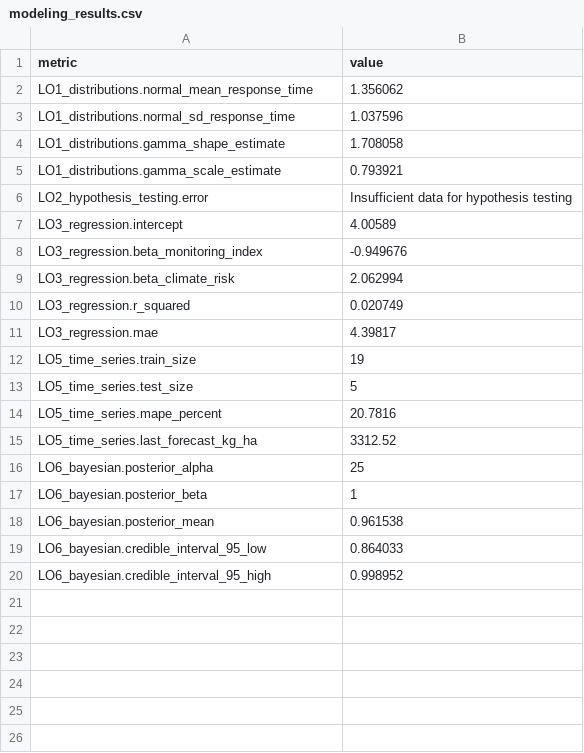
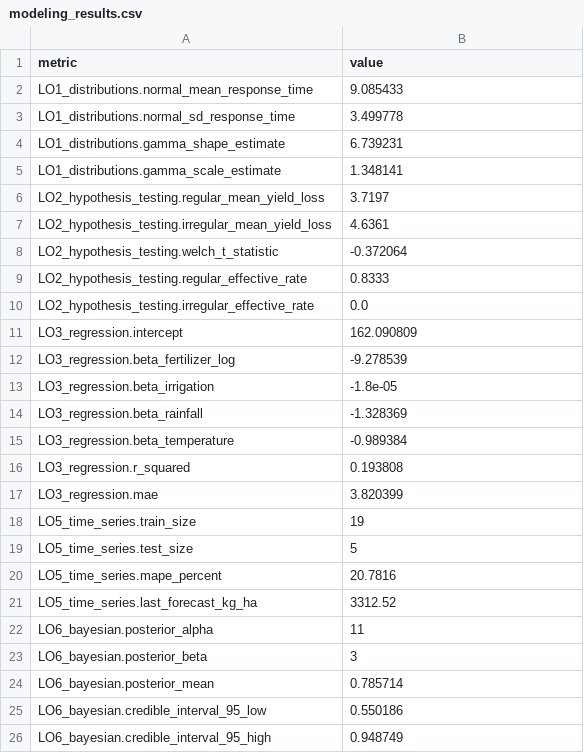
Before and after one commit to nadee2k/agriculture-monitoring-data-analysis, a CSV file: results/model_outputs/modeling_results.csv, drawn as a sheet.

```diff
--- a/results/model_outputs/modeling_results.csv
+++ b/results/model_outputs/modeling_results.csv
@@ -1,12 +1,18 @@
 metric,value
-LO1_distributions.normal_mean_response_time,1.356062
-LO1_distributions.normal_sd_response_time,1.037596
-LO1_distributions.gamma_shape_estimate,1.708058
-LO1_distributions.gamma_scale_estimate,0.793921
-LO2_hypothesis_testing.error,Insufficient data for hypothesis testing
-LO3_regression.intercept,4.00589
-LO3_regression.beta_monitoring_index,-0.949676
-LO3_regression.beta_climate_risk,2.062994
-LO3_regression.r_squared,0.020749
-LO3_regression.mae,4.39817
+LO1_distributions.normal_mean_response_time,9.085433
+LO1_distributions.normal_sd_response_time,3.499778
+LO1_distributions.gamma_shape_estimate,6.739231
+LO1_distributions.gamma_scale_estimate,1.348141
+LO2_hypothesis_testing.regular_mean_yield_loss,3.7197
+LO2_hypothesis_testing.irregular_mean_yield_loss,4.6361
+LO2_hypothesis_testing.welch_t_statistic,-0.372064
+LO2_hypothesis_testing.regular_effective_rate,0.8333
+LO2_hypothesis_testing.irregular_effective_rate,0.0
+LO3_regression.intercept,162.090809
+LO3_regression.beta_fertilizer_log,-9.278539
+LO3_regression.beta_irrigation,-1.8e-05
+LO3_regression.beta_rainfall,-1.328369
+LO3_regression.beta_temperature,-0.989384
+LO3_regression.r_squared,0.193808
+LO3_regression.mae,3.820399
 LO5_time_series.train_size,19
@@ -15,6 +21,6 @@ LO5_time_series.mape_percent,20.7816
 LO5_time_series.last_forecast_kg_ha,3312.52
-LO6_bayesian.posterior_alpha,25
-LO6_bayesian.posterior_beta,1
-LO6_bayesian.posterior_mean,0.961538
-LO6_bayesian.credible_interval_95_low,0.864033
-LO6_bayesian.credible_interval_95_high,0.998952
+LO6_bayesian.posterior_alpha,11
+LO6_bayesian.posterior_beta,3
+LO6_bayesian.posterior_mean,0.785714
+LO6_bayesian.credible_interval_95_low,0.550186
+LO6_bayesian.credible_interval_95_high,0.948749
```
Also changed, not shown: data/processed/final_dataset.csv, 20 other files.
